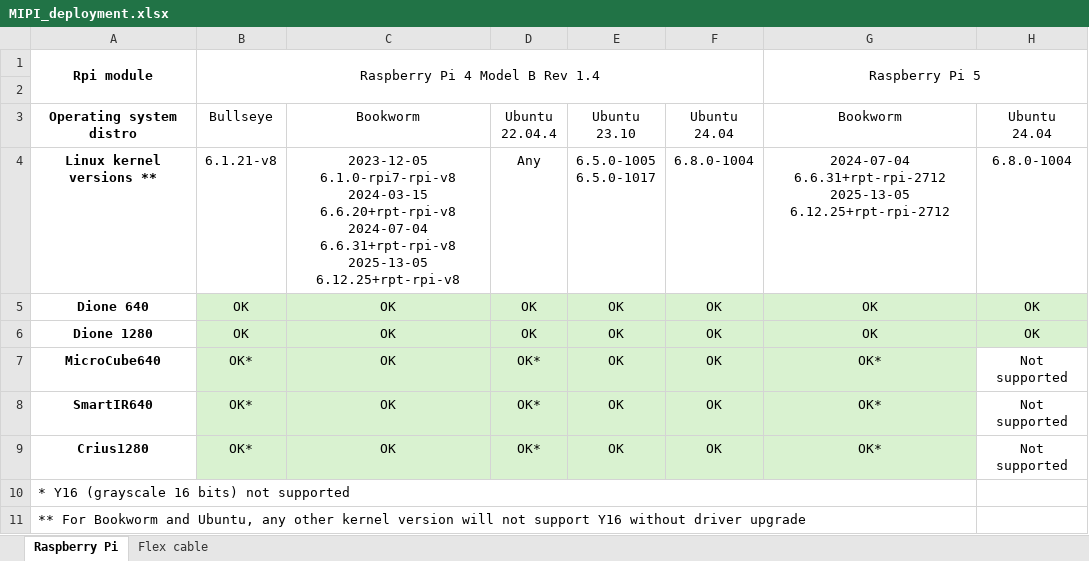
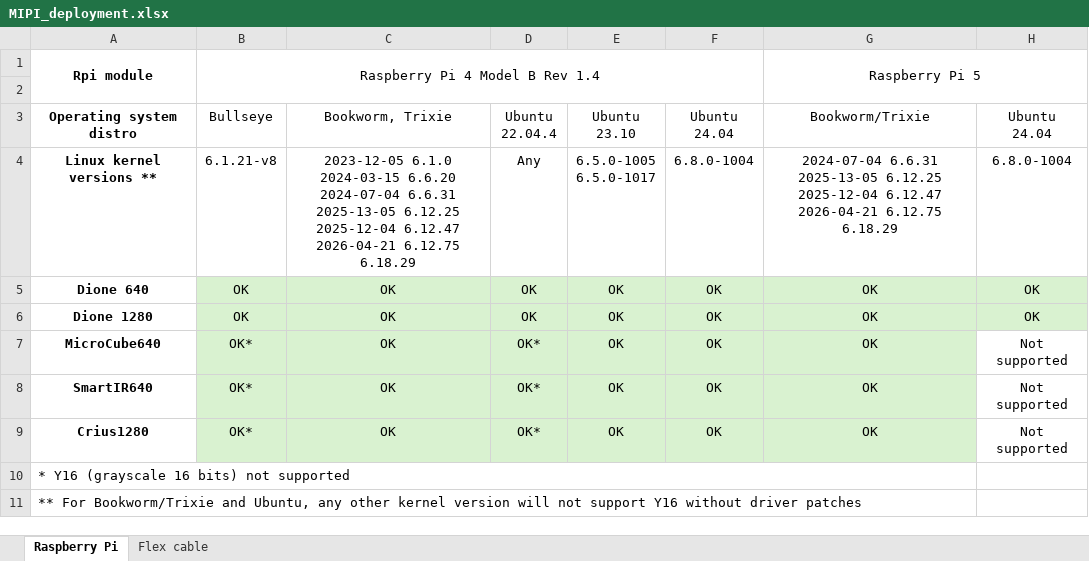
Before and after one commit to xenicsir/mipi_linux_rpi_eg, an Excel workbook: MIPI_deployment.xlsx, sheet Raspberry Pi, drawn as a sheet; values as stored, in another font and other column widths than the file's, no borders; ↵ is a line break in a cell; the diff names each change by its address in the sheet, - before the commit and + after, or states it on an @@ line.

Commit message:
Updated MIPI_deployment.xlsx

```diff
--- a/MIPI_deployment.xlsx (sheet Raspberry Pi)
+++ b/MIPI_deployment.xlsx (sheet Raspberry Pi)
-C3: Bookworm
+C3: Bookworm, Trixie
-G3: Bookworm
+G3: Bookworm/Trixie
-C4 (Bookworm, Trixie): 2023-12-05 6.1.0-rpi7-rpi-v8 ↵ 2024-03-15 6.6.20+rpt-rpi-v8 ↵ 2024-07-04 6.6.31+rpt-rpi-v8 ↵ 2025-13-05 6.12.25+rpt-rpi-v8
+C4 (Bookworm, Trixie): 2023-12-05 6.1.0 ↵ 2024-03-15 6.6.20 ↵ 2024-07-04 6.6.31 ↵ 2025-13-05 6.12.25 ↵ 2025-12-04 6.12.47 ↵ 2026-04-21 6.12.75 ↵ 6.18.29
-G4 (Bookworm/Trixie): 2024-07-04 6.6.31+rpt-rpi-2712 ↵ 2025-13-05 6.12.25+rpt-rpi-2712
+G4 (Bookworm/Trixie): 2024-07-04 6.6.31 ↵ 2025-13-05 6.12.25 ↵ 2025-12-04 6.12.47 ↵ 2026-04-21 6.12.75 ↵ 6.18.29
-G7:G9 (Bookworm/Trixie): OK*
+G7:G9 (Bookworm/Trixie): OK
-A11 (Operating system distro): ** For Bookworm and Ubuntu, any other kernel version will not support Y16 without driver upgrade
+A11 (Operating system distro): ** For Bookworm/Trixie and Ubuntu, any other kernel version will not support Y16 without driver patches
```
